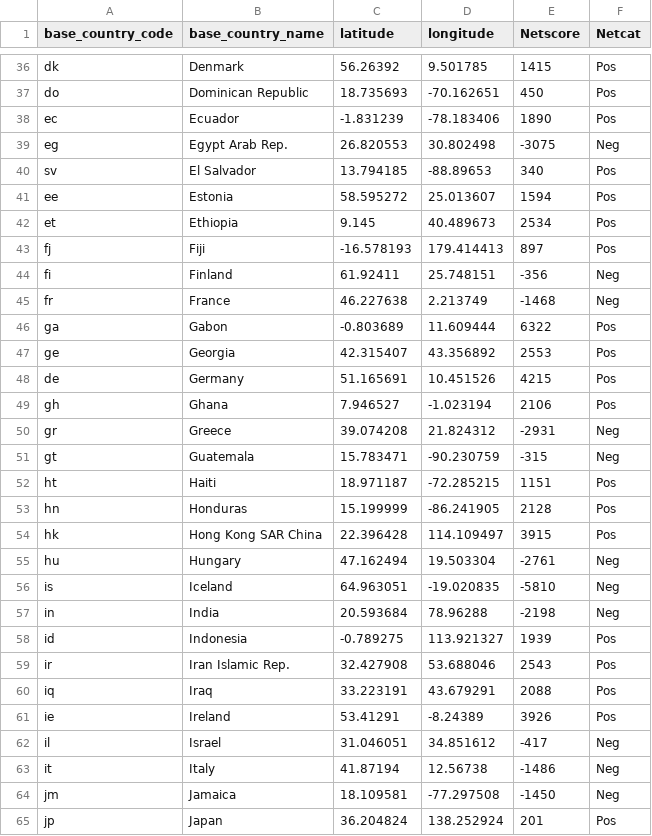
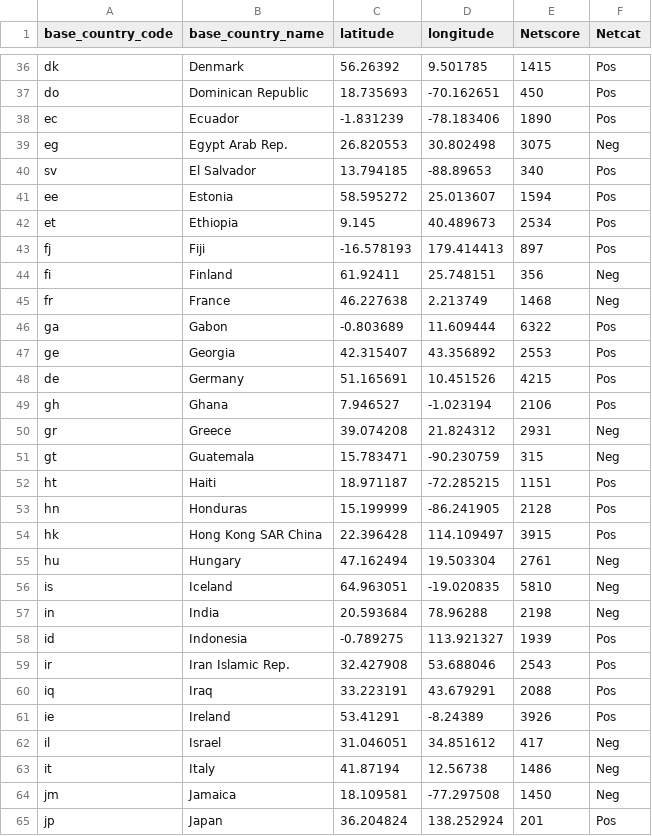
Before and after one commit to RncDS/Bubble, a CSV file: Countries3.csv, drawn as a sheet; only a part is shown, gaps mark what is left out; the diff covers the shown part only.

Commit message:
Update Countries3.csv

```diff
--- a/Countries3.csv
+++ b/Countries3.csv
@@ -38,3 +38,3 @@ do,Dominican Republic,18.735693,-70.162651,450,Pos
 ec,Ecuador,-1.831239,-78.183406,1890,Pos
-eg,Egypt  Arab Rep.,26.820553,30.802498,-3075,Neg
+eg,Egypt  Arab Rep.,26.820553,30.802498,3075,Neg
 sv,El Salvador,13.794185,-88.89653,340,Pos
@@ -43,4 +43,4 @@ et,Ethiopia,9.145,40.489673,2534,Pos
 fj,Fiji,-16.578193,179.414413,897,Pos
-fi,Finland,61.92411,25.748151,-356,Neg
-fr,France,46.227638,2.213749,-1468,Neg
+fi,Finland,61.92411,25.748151,356,Neg
+fr,France,46.227638,2.213749,1468,Neg
 ga,Gabon,-0.803689,11.609444,6322,Pos
@@ -49,4 +49,4 @@ de,Germany,51.165691,10.451526,4215,Pos
 gh,Ghana,7.946527,-1.023194,2106,Pos
-gr,Greece,39.074208,21.824312,-2931,Neg
-gt,Guatemala,15.783471,-90.230759,-315,Neg
+gr,Greece,39.074208,21.824312,2931,Neg
+gt,Guatemala,15.783471,-90.230759,315,Neg
 ht,Haiti,18.971187,-72.285215,1151,Pos
@@ -54,5 +54,5 @@ hn,Honduras,15.199999,-86.241905,2128,Pos
 hk,Hong Kong SAR China,22.396428,114.109497,3915,Pos
-hu,Hungary,47.162494,19.503304,-2761,Neg
-is,Iceland,64.963051,-19.020835,-5810,Neg
-in,India,20.593684,78.96288,-2198,Neg
+hu,Hungary,47.162494,19.503304,2761,Neg
+is,Iceland,64.963051,-19.020835,5810,Neg
+in,India,20.593684,78.96288,2198,Neg
 id,Indonesia,-0.789275,113.921327,1939,Pos
@@ -61,5 +61,5 @@ iq,Iraq,33.223191,43.679291,2088,Pos
 ie,Ireland,53.41291,-8.24389,3926,Pos
-il,Israel,31.046051,34.851612,-417,Neg
-it,Italy,41.87194,12.56738,-1486,Neg
-jm,Jamaica,18.109581,-77.297508,-1450,Neg
+il,Israel,31.046051,34.851612,417,Neg
+it,Italy,41.87194,12.56738,1486,Neg
+jm,Jamaica,18.109581,-77.297508,1450,Neg
 jp,Japan,36.204824,138.252924,201,Pos
```
Also changed, not shown: 43 edited cells elsewhere in this file.
